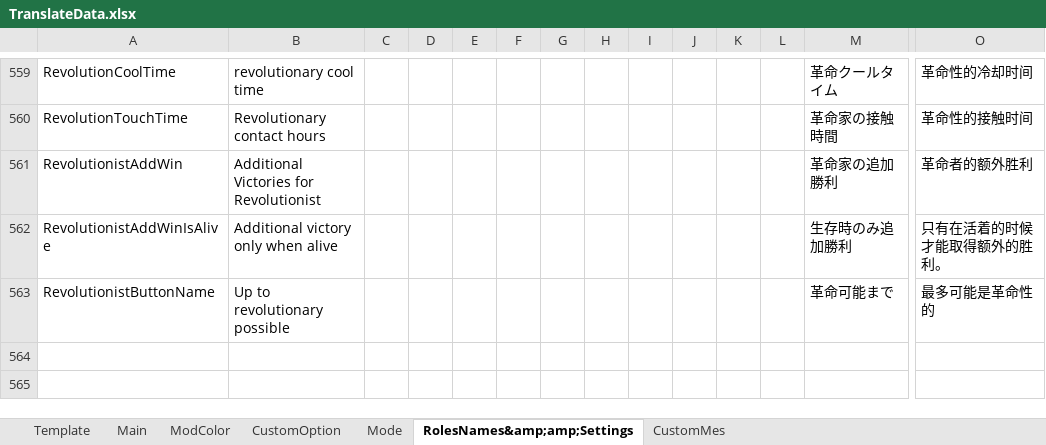
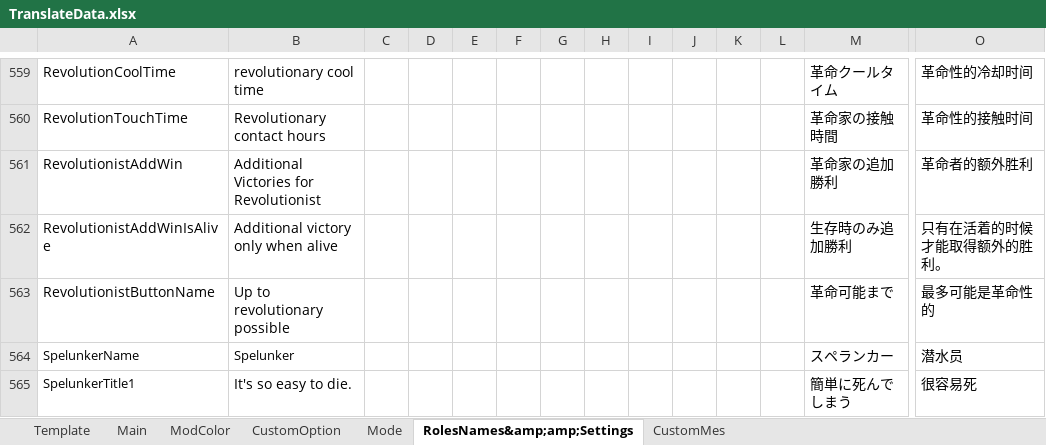
Before and after one commit to SuperNewRoles/SuperNewRoles, an Excel workbook: TranslateData.xlsx, sheet RolesNames&amp;amp;Settings, drawn as a sheet; only a part is shown, gaps mark what is left out; values as stored, in another font and other column widths than the file's, no borders; rows hold the shown columns only; the diff names each change by its address in the sheet, - before the commit and + after, or states it on an @@ line.

```diff
--- a/TranslateData.xlsx (sheet RolesNames&amp;amp;Settings)
+++ b/TranslateData.xlsx (sheet RolesNames&amp;amp;Settings)
+row 564: SpelunkerName | Spelunker |  |  |  |  |  |  |  |  |  |  | スペランカー | 潜水员
+row 565: SpelunkerTitle1 | It's so easy to die. |  |  |  |  |  |  |  |  |  |  | 簡単に死んでしまう | 很容易死
```
Also changed, not shown: 8 other files.
